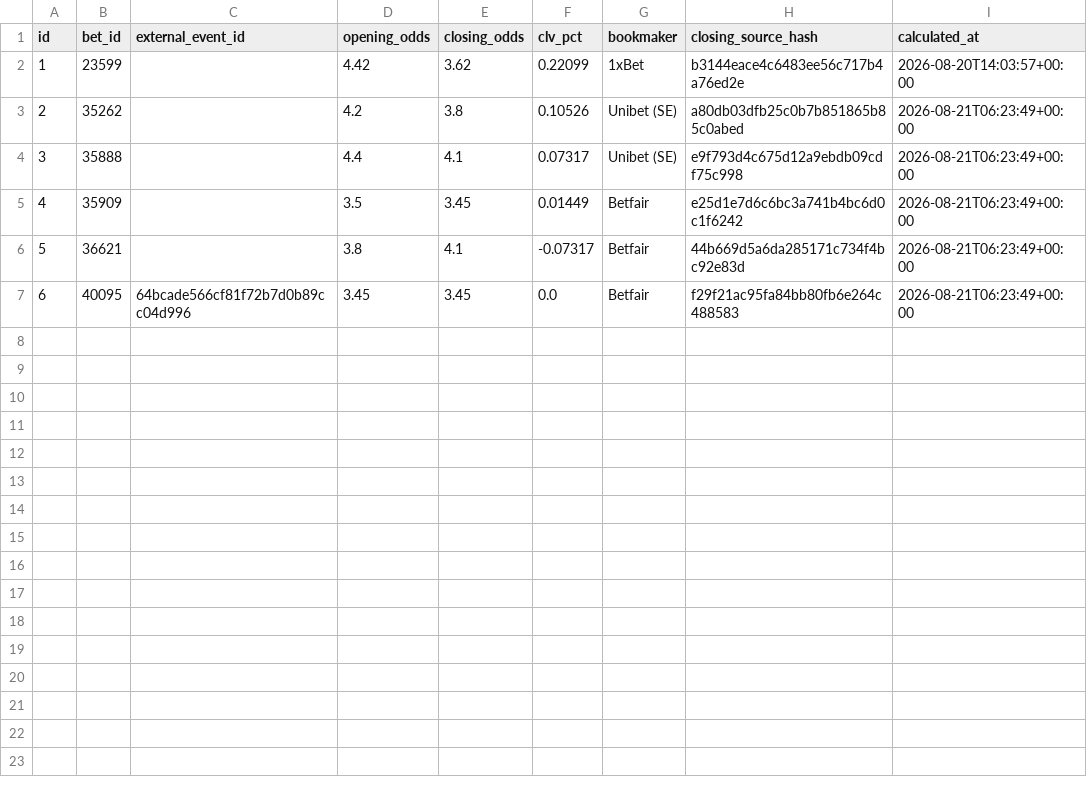
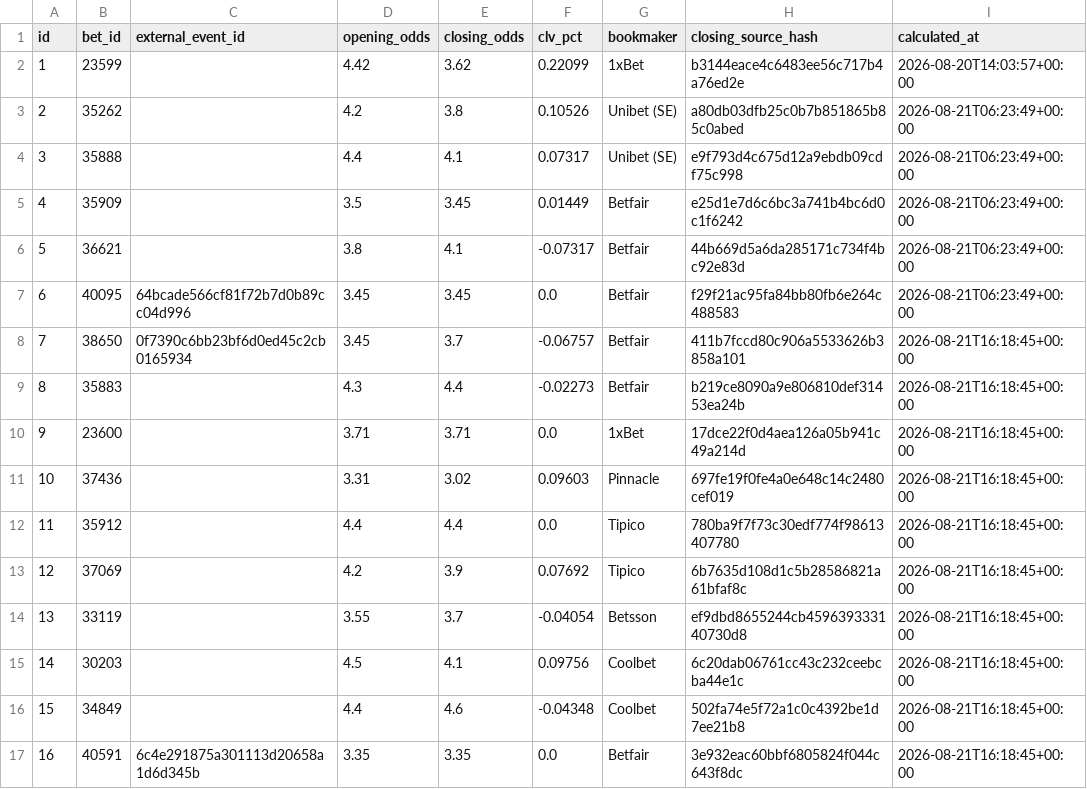
Before and after one commit to marianmatus73-dot/Futbal_dnes, a CSV file: exports/history_football_clv_audit.csv, drawn as a sheet; the diff names each change by its address in the sheet, - before the commit and + after, or states it on an @@ line.

```diff
--- a/exports/history_football_clv_audit.csv
+++ b/exports/history_football_clv_audit.csv
+row 8: 7 | 38650 | 0f7390c6bb23bf6d0ed45c2cb0165934 | 3.45 | 3.7 | -0.06757 | Betfair | 411b7fccd80c906a5533626b3858a101 | 2026-08-21T16:18:45+00:00
+row 9: 8 | 35883 |  | 4.3 | 4.4 | -0.02273 | Betfair | b219ce8090a9e806810def31453ea24b | 2026-08-21T16:18:45+00:00
+row 10: 9 | 23600 |  | 3.71 | 3.71 | 0.0 | 1xBet | 17dce22f0d4aea126a05b941c49a214d | 2026-08-21T16:18:45+00:00
+row 11: 10 | 37436 |  | 3.31 | 3.02 | 0.09603 | Pinnacle | 697fe19f0fe4a0e648c14c2480cef019 | 2026-08-21T16:18:45+00:00
+row 12: 11 | 35912 |  | 4.4 | 4.4 | 0.0 | Tipico | 780ba9f7f73c30edf774f98613407780 | 2026-08-21T16:18:45+00:00
+row 13: 12 | 37069 |  | 4.2 | 3.9 | 0.07692 | Tipico | 6b7635d108d1c5b28586821a61bfaf8c | 2026-08-21T16:18:45+00:00
+row 14: 13 | 33119 |  | 3.55 | 3.7 | -0.04054 | Betsson | ef9dbd8655244cb459639333140730d8 | 2026-08-21T16:18:45+00:00
+row 15: 14 | 30203 |  | 4.5 | 4.1 | 0.09756 | Coolbet | 6c20dab06761cc43c232ceebcba44e1c | 2026-08-21T16:18:45+00:00
+row 16: 15 | 34849 |  | 4.4 | 4.6 | -0.04348 | Coolbet | 502fa74e5f72a1c0c4392be1d7ee21b8 | 2026-08-21T16:18:45+00:00
+row 17: 16 | 40591 | 6c4e291875a301113d20658a1d6d345b | 3.35 | 3.35 | 0.0 | Betfair | 3e932eac60bbf6805824f044c643f8dc | 2026-08-21T16:18:45+00:00
```
Also changed, not shown: exports/history_football_league_calibration.csv, exports/history_football_market_snapshots_v14.csv, 47 other files.
